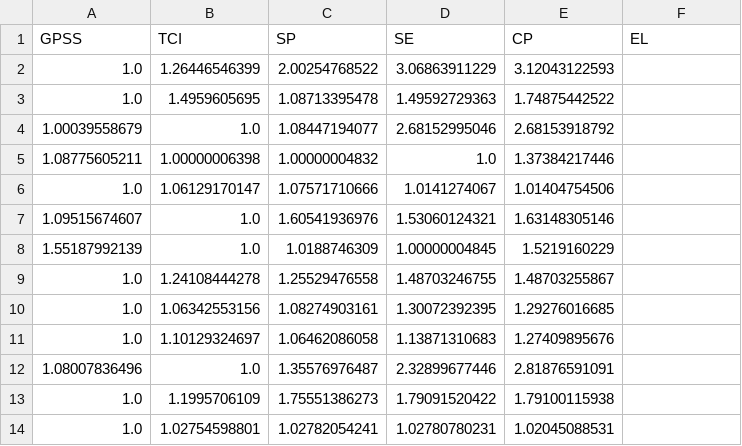
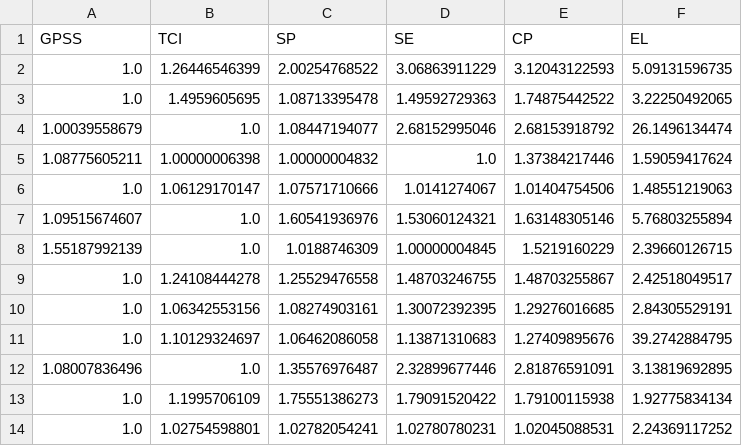
Before and after one commit to jamesrobertlloyd/gpss-research, a CSV file: source/R/postprocessing/interp_no_add.csv, drawn as a sheet.

Commit message:
Updated eureqa interp results in paper

```diff
--- a/source/R/postprocessing/interp_no_add.csv
+++ b/source/R/postprocessing/interp_no_add.csv
@@ -1,14 +1,14 @@
 GPSS, TCI, SP, SE, CP, EL
-1.0,1.26446546399,2.00254768522,3.06863911229,3.12043122593,
-1.0,1.4959605695,1.08713395478,1.49592729363,1.74875442522,
-1.00039558679,1.0,1.08447194077,2.68152995046,2.68153918792,
-1.08775605211,1.00000006398,1.00000004832,1.0,1.37384217446,
-1.0,1.06129170147,1.07571710666,1.0141274067,1.01404754506,
-1.09515674607,1.0,1.60541936976,1.53060124321,1.63148305146,
-1.55187992139,1.0,1.0188746309,1.00000004845,1.5219160229,
-1.0,1.24108444278,1.25529476558,1.48703246755,1.48703255867,
-1.0,1.06342553156,1.08274903161,1.30072392395,1.29276016685,
-1.0,1.10129324697,1.06462086058,1.13871310683,1.27409895676,
-1.08007836496,1.0,1.35576976487,2.32899677446,2.81876591091,
-1.0,1.1995706109,1.75551386273,1.79091520422,1.79100115938,
-1.0,1.02754598801,1.02782054241,1.02780780231,1.02045088531,
+1.0,1.26446546399,2.00254768522,3.06863911229,3.12043122593,5.09131596735
+1.0,1.4959605695,1.08713395478,1.49592729363,1.74875442522,3.22250492065
+1.00039558679,1.0,1.08447194077,2.68152995046,2.68153918792,26.1496134474
+1.08775605211,1.00000006398,1.00000004832,1.0,1.37384217446,1.59059417624
+1.0,1.06129170147,1.07571710666,1.0141274067,1.01404754506,1.48551219063
+1.09515674607,1.0,1.60541936976,1.53060124321,1.63148305146,5.76803255894
+1.55187992139,1.0,1.0188746309,1.00000004845,1.5219160229,2.39660126715
+1.0,1.24108444278,1.25529476558,1.48703246755,1.48703255867,2.42518049517
+1.0,1.06342553156,1.08274903161,1.30072392395,1.29276016685,2.84305529191
+1.0,1.10129324697,1.06462086058,1.13871310683,1.27409895676,39.2742884795
+1.08007836496,1.0,1.35576976487,2.32899677446,2.81876591091,3.13819692895
+1.0,1.1995706109,1.75551386273,1.79091520422,1.79100115938,1.92775834134
+1.0,1.02754598801,1.02782054241,1.02780780231,1.02045088531,2.24369117252
```
Also changed, not shown: 4 other files.
